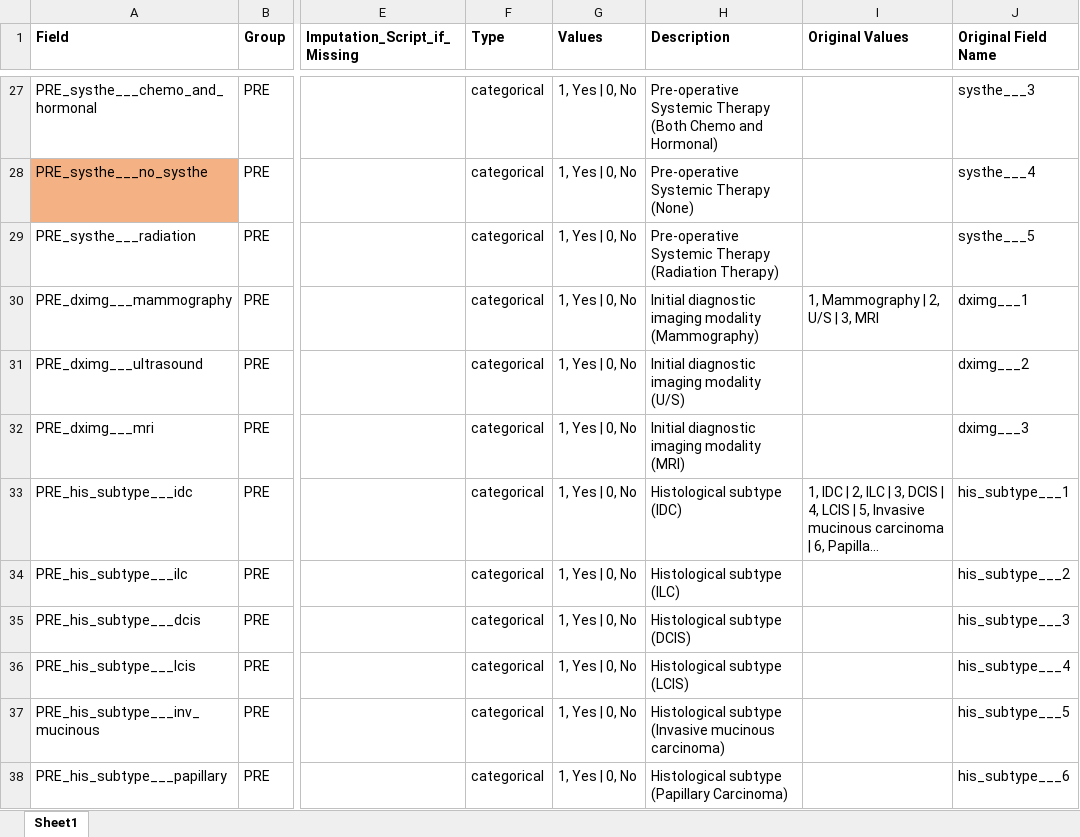
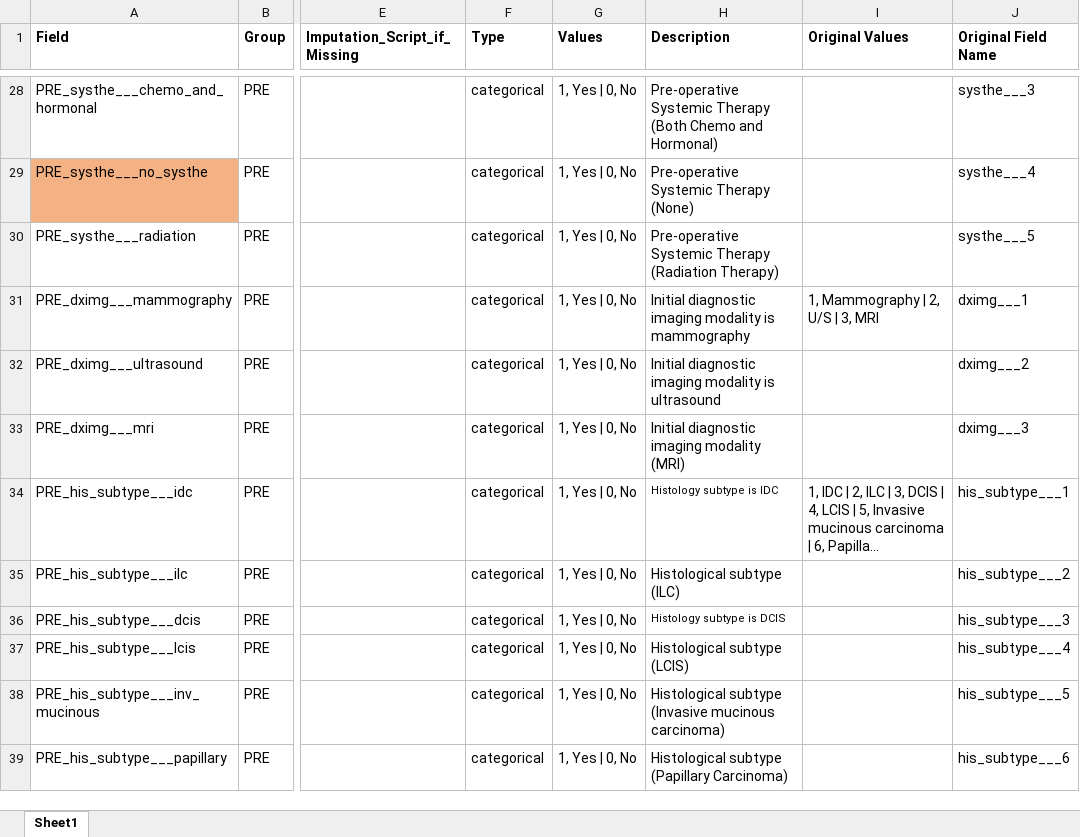
Before and after one commit to chen-yifu/iibr-pmrt-calculator, an Excel workbook: data/Metadata.xlsx, sheet Sheet1, drawn as a sheet; only a part is shown, gaps mark what is left out; long unchanged cells end in …; values as stored, in another font and other column widths than the file's, no borders; conditional formats not drawn; addresses are those after the commit; the diff covers the shown part only; the diff names each change by its address in the sheet, - before the commit and + after, or states it on an @@ line.

```diff
--- a/data/Metadata.xlsx (sheet Sheet1)
+++ b/data/Metadata.xlsx (sheet Sheet1)
-H31 (Description): …imaging modality (Mammography)
+H31 (Description): …imaging modality is mammography
-H32 (Description): Initial diagnostic imaging modality (U/S)
+H32 (Description): Initial diagnostic imaging modality is ultrasound
-H34 (Description): Histological subtype (IDC)
+H34 (Description): Histology subtype is IDC
@@ H34 text size: smaller @@
-H36 (Description): Histological subtype (DCIS)
+H36 (Description): Histology subtype is DCIS
@@ H36 text size: smaller @@
```
Also changed, not shown: 2 added rows, 7 edited cells and cell formats elsewhere in this sheet, 3 other files.
